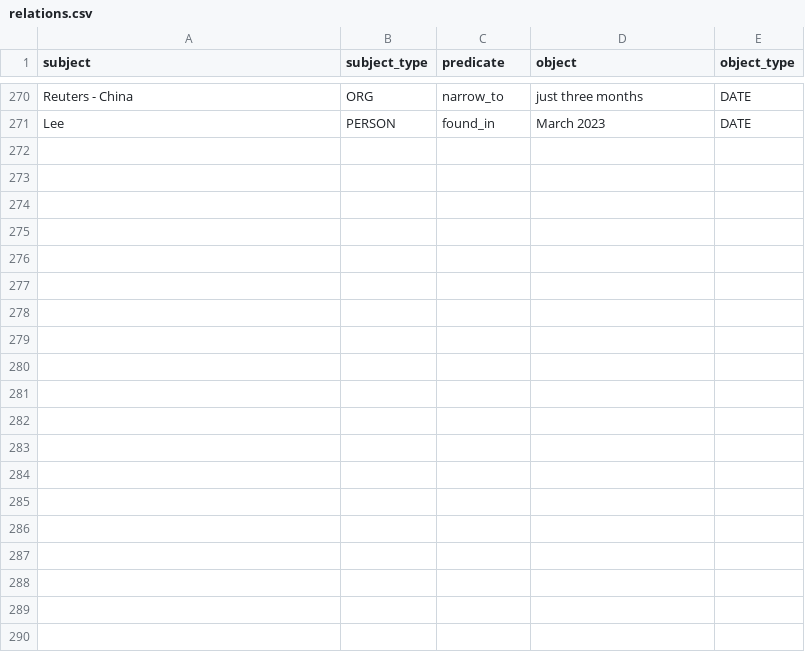
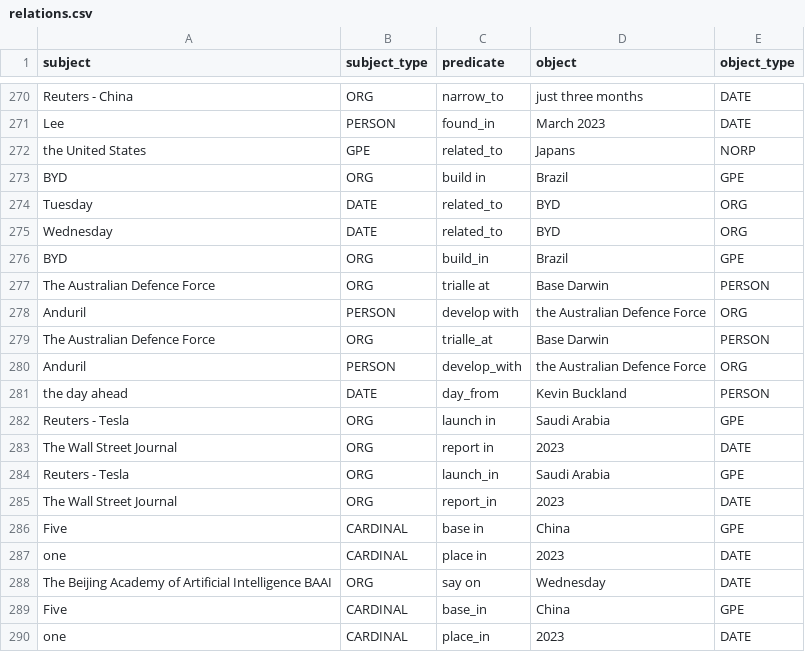
Before and after one commit to Hu9o73/Graphify_AI, a CSV file: notebooks/output/data/relations.csv, drawn as a sheet; only a part is shown, gaps mark what is left out; the diff covers the shown part only.

Commit message:
Enriching data

```diff
--- a/notebooks/output/data/relations.csv
+++ b/notebooks/output/data/relations.csv
@@ -271 +271,20 @@ Reuters - China,ORG,narrow_to,just three months,DATE
 Lee,PERSON,found_in,March 2023,DATE
+the United States,GPE,related_to,Japans,NORP
+BYD,ORG,build in,Brazil,GPE
+Tuesday,DATE,related_to,BYD,ORG
+Wednesday,DATE,related_to,BYD,ORG
+BYD,ORG,build_in,Brazil,GPE
+The Australian Defence Force,ORG,trialle at,Base Darwin,PERSON
+Anduril,PERSON,develop with,the Australian Defence Force,ORG
+The Australian Defence Force,ORG,trialle_at,Base Darwin,PERSON
+Anduril,PERSON,develop_with,the Australian Defence Force,ORG
+the day ahead,DATE,day_from,Kevin Buckland,PERSON
+Reuters - Tesla,ORG,launch in,Saudi Arabia,GPE
+The Wall Street Journal,ORG,report in,2023,DATE
+Reuters - Tesla,ORG,launch_in,Saudi Arabia,GPE
+The Wall Street Journal,ORG,report_in,2023,DATE
+Five,CARDINAL,base in,China,GPE
+one,CARDINAL,place in,2023,DATE
+The Beijing Academy of Artificial Intelligence BAAI,ORG,say on,Wednesday,DATE
+Five,CARDINAL,base_in,China,GPE
+one,CARDINAL,place_in,2023,DATE
```
Also changed, not shown: 12 added rows elsewhere in this file, 22 other files.
